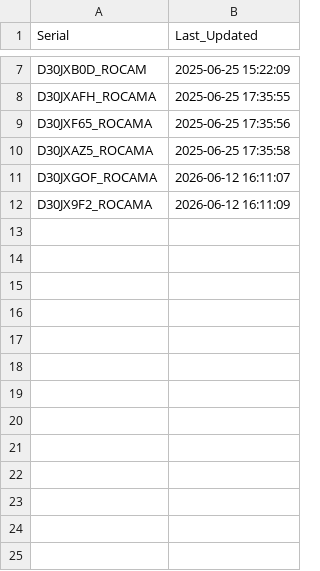
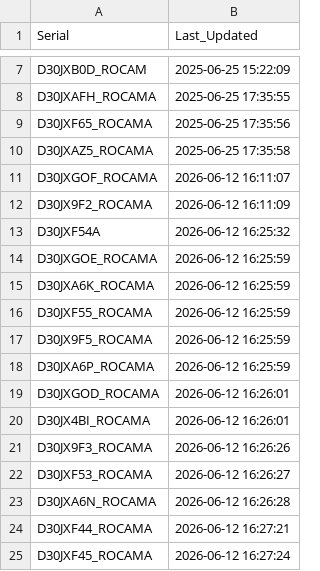
Before and after one commit to gganada/Huenit_update_repo, a CSV file: logs/device_log.csv, drawn as a sheet; only a part is shown, gaps mark what is left out.

Commit message:
🎯 K210 펌웨어 업데이트 완료 - 총 24개 장치 로그 업데이트

```diff
--- a/logs/device_log.csv
+++ b/logs/device_log.csv
@@ -12 +12,14 @@ D30JXGOF_ROCAMA,2026-06-12 16:11:07
 D30JX9F2_ROCAMA,2026-06-12 16:11:09
+D30JXF54A,2026-06-12 16:25:32
+D30JXGOE_ROCAMA,2026-06-12 16:25:59
+D30JXA6K_ROCAMA,2026-06-12 16:25:59
+D30JXF55_ROCAMA,2026-06-12 16:25:59
+D30JX9F5_ROCAMA,2026-06-12 16:25:59
+D30JXA6P_ROCAMA,2026-06-12 16:25:59
+D30JXGOD_ROCAMA,2026-06-12 16:26:01
+D30JX4BI_ROCAMA,2026-06-12 16:26:01
+D30JX9F3_ROCAMA,2026-06-12 16:26:26
+D30JXF53_ROCAMA,2026-06-12 16:26:27
+D30JXA6N_ROCAMA,2026-06-12 16:26:28
+D30JXF44_ROCAMA,2026-06-12 16:27:21
+D30JXF45_ROCAMA,2026-06-12 16:27:24
```
